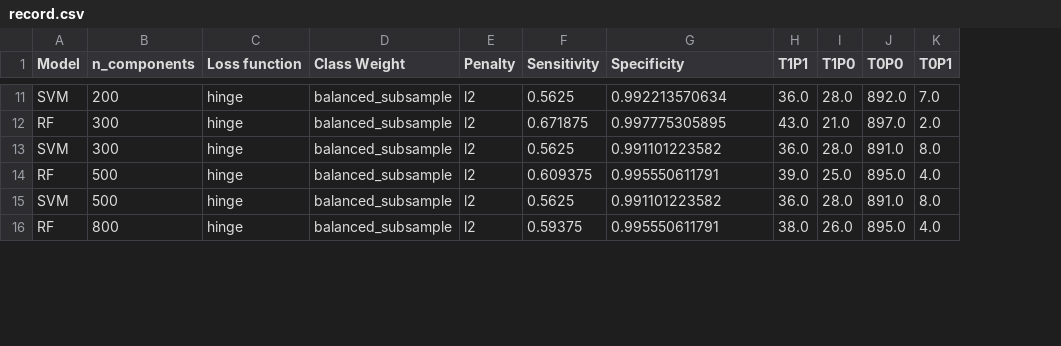
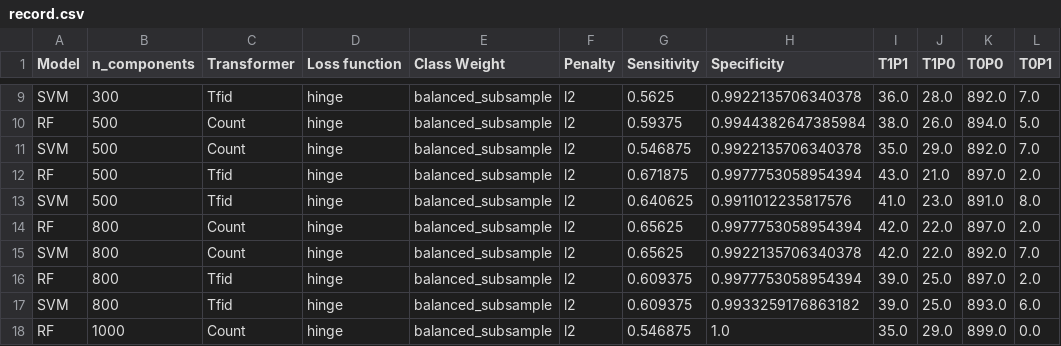
Before and after one commit to eveyhuang/EthnicityPredictor, a CSV file: record.csv, drawn as a sheet; only a part is shown, gaps mark what is left out; addresses are those after the commit; the diff covers the shown part only; the diff names each change by its address in the sheet, - before the commit and + after, or states it on an @@ line.

```diff
--- a/record.csv
+++ b/record.csv
+column C (Transformer), row 9: Tfid; rows 12-13: Tfid | Tfid; rows 16-18: Tfid | Tfid | Count
-B9 (n_components): 200
+B9 (n_components): 300
-H9 (Specificity): 0.992213570634
+H9 (Specificity): 0.9922135706340378
+row 10: RF | 500 | Count | hinge | balanced_subsample | l2 | 0.59375 | 0.9944382647385984 | 38.0 | 26.0 | 894.0 | 5.0
+row 11: SVM | 500 | Count | hinge | balanced_subsample | l2 | 0.546875 | 0.9922135706340378 | 35.0 | 29.0 | 892.0 | 7.0
-B12:B13 (n_components): 300
+B12:B13 (n_components): 500
-H12 (Specificity): 0.997775305895
+H12 (Specificity): 0.9977753058954394
-G13 (Sensitivity): 0.5625
+G13 (Sensitivity): 0.640625
-H13 (Specificity): 0.991101223582
+H13 (Specificity): 0.9911012235817576
-I13 (T1P1): 36.0
+I13 (T1P1): 41.0
-J13 (T1P0): 28.0
+J13 (T1P0): 23.0
+row 14: RF | 800 | Count | hinge | balanced_subsample | l2 | 0.65625 | 0.9977753058954394 | 42.0 | 22.0 | 897.0 | 2.0
+row 15: SVM | 800 | Count | hinge | balanced_subsample | l2 | 0.65625 | 0.9922135706340378 | 42.0 | 22.0 | 892.0 | 7.0
-B16:B17 (n_components): 500
+B16:B17 (n_components): 800
-H16 (Specificity): 0.995550611791
+H16 (Specificity): 0.9977753058954394
-K16 (T0P0): 895.0
+K16 (T0P0): 897.0
-L16 (T0P1): 4.0
+L16 (T0P1): 2.0
-G17 (Sensitivity): 0.5625
+G17 (Sensitivity): 0.609375
-H17 (Specificity): 0.991101223582
+H17 (Specificity): 0.9933259176863182
-I17 (T1P1): 36.0
+I17 (T1P1): 39.0
-J17 (T1P0): 28.0
+J17 (T1P0): 25.0
-K17 (T0P0): 891.0
+K17 (T0P0): 893.0
-L17 (T0P1): 8.0
+L17 (T0P1): 6.0
-B18 (n_components): 800
+B18 (n_components): 1000
-G18 (Sensitivity): 0.59375
+G18 (Sensitivity): 0.546875
-H18 (Specificity): 0.995550611791
+H18 (Specificity): 1.0
-I18 (T1P1): 38.0
+I18 (T1P1): 35.0
-J18 (T1P0): 26.0
+J18 (T1P0): 29.0
-K18 (T0P0): 895.0
+K18 (T0P0): 899.0
-L18 (T0P1): 4.0
+L18 (T0P1): 0.0
```
Also changed, not shown: 2 added rows, 2 removed rows and 62 edited cells elsewhere in this file, 11 other files.
